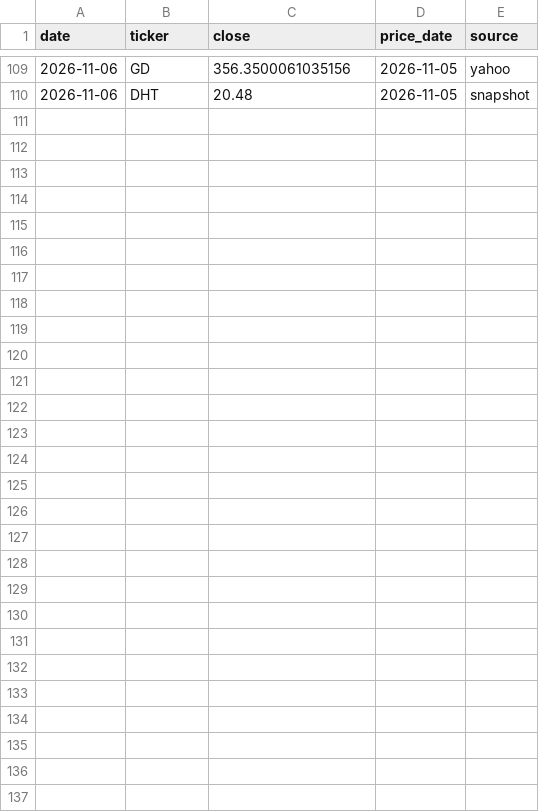
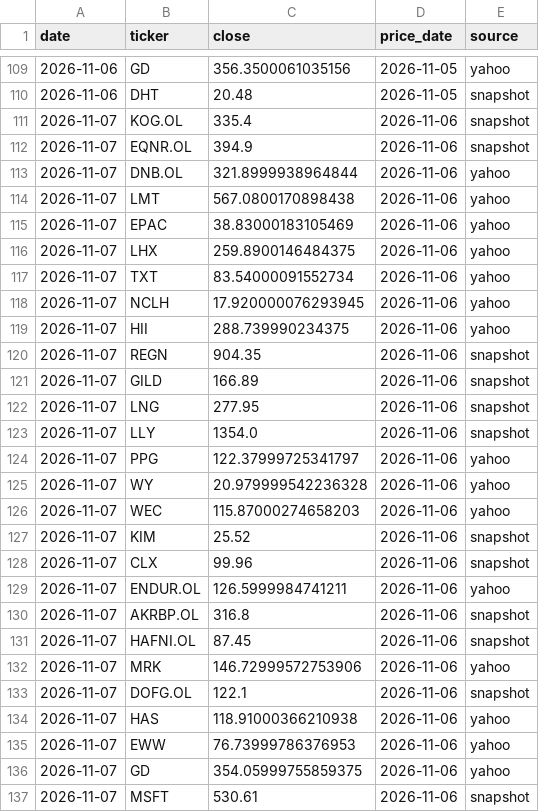
Before and after one commit to Feelwet/signal-tool, a CSV file: logs/portfolio_closes.csv, drawn as a sheet; only a part is shown, gaps mark what is left out; the diff names each change by its address in the sheet, - before the commit and + after, or states it on an @@ line.

```diff
--- a/logs/portfolio_closes.csv
+++ b/logs/portfolio_closes.csv
+row 111: 2026-11-07 | KOG.OL | 335.4 | 2026-11-06 | snapshot
+row 112: 2026-11-07 | EQNR.OL | 394.9 | 2026-11-06 | snapshot
+row 113: 2026-11-07 | DNB.OL | 321.8999938964844 | 2026-11-06 | yahoo
+row 114: 2026-11-07 | LMT | 567.0800170898438 | 2026-11-06 | yahoo
+row 115: 2026-11-07 | EPAC | 38.83000183105469 | 2026-11-06 | yahoo
+row 116: 2026-11-07 | LHX | 259.8900146484375 | 2026-11-06 | yahoo
+row 117: 2026-11-07 | TXT | 83.54000091552734 | 2026-11-06 | yahoo
+row 118: 2026-11-07 | NCLH | 17.920000076293945 | 2026-11-06 | yahoo
+row 119: 2026-11-07 | HII | 288.739990234375 | 2026-11-06 | yahoo
+row 120: 2026-11-07 | REGN | 904.35 | 2026-11-06 | snapshot
+row 121: 2026-11-07 | GILD | 166.89 | 2026-11-06 | snapshot
+row 122: 2026-11-07 | LNG | 277.95 | 2026-11-06 | snapshot
+row 123: 2026-11-07 | LLY | 1354.0 | 2026-11-06 | snapshot
+row 124: 2026-11-07 | PPG | 122.37999725341797 | 2026-11-06 | yahoo
+row 125: 2026-11-07 | WY | 20.979999542236328 | 2026-11-06 | yahoo
+row 126: 2026-11-07 | WEC | 115.87000274658203 | 2026-11-06 | yahoo
+row 127: 2026-11-07 | KIM | 25.52 | 2026-11-06 | snapshot
+row 128: 2026-11-07 | CLX | 99.96 | 2026-11-06 | snapshot
+row 129: 2026-11-07 | ENDUR.OL | 126.5999984741211 | 2026-11-06 | yahoo
+row 130: 2026-11-07 | AKRBP.OL | 316.8 | 2026-11-06 | snapshot
+row 131: 2026-11-07 | HAFNI.OL | 87.45 | 2026-11-06 | snapshot
+row 132: 2026-11-07 | MRK | 146.72999572753906 | 2026-11-06 | yahoo
+row 133: 2026-11-07 | DOFG.OL | 122.1 | 2026-11-06 | snapshot
+row 134: 2026-11-07 | HAS | 118.91000366210938 | 2026-11-06 | yahoo
+row 135: 2026-11-07 | EWW | 76.73999786376953 | 2026-11-06 | yahoo
+row 136: 2026-11-07 | GD | 354.05999755859375 | 2026-11-06 | yahoo
+row 137: 2026-11-07 | MSFT | 530.61 | 2026-11-06 | snapshot
```
Also changed, not shown: logs/categories.csv, logs/learn_exits.csv, 16 other files.
